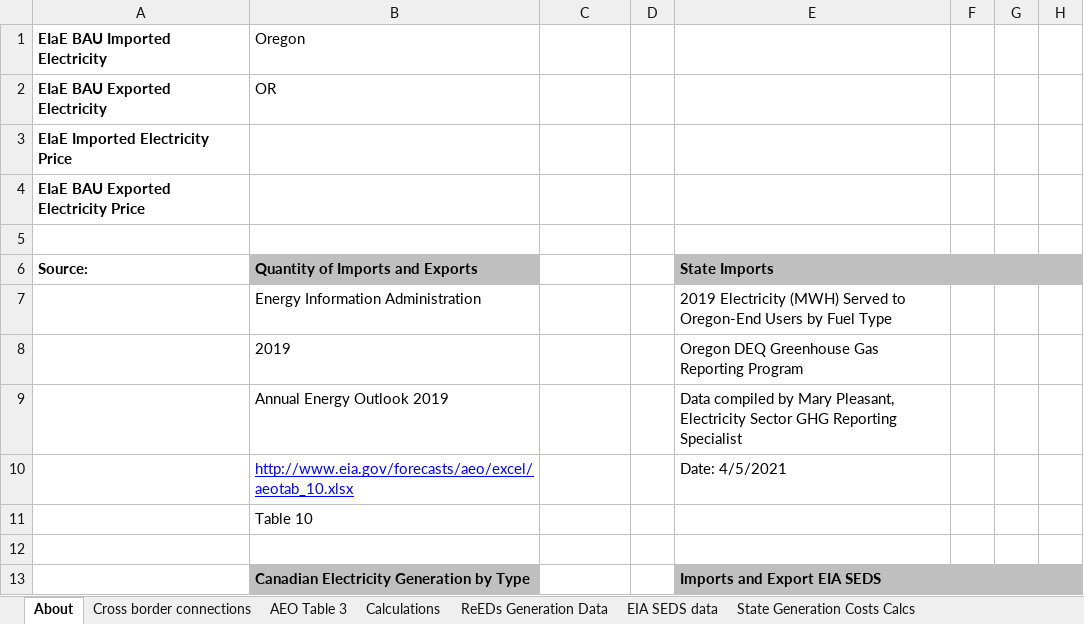
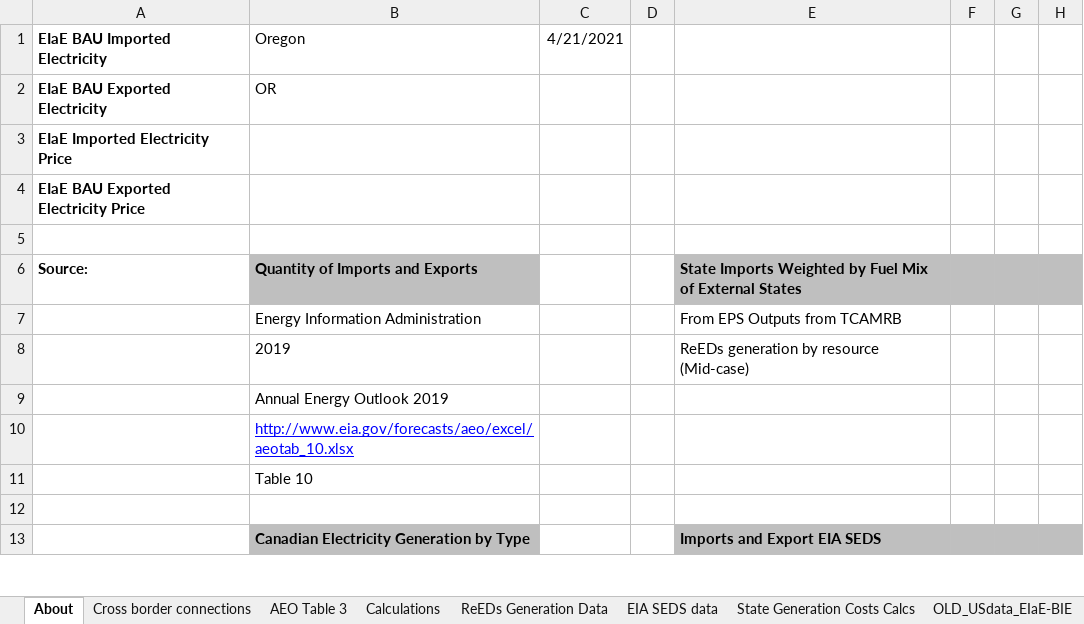
Before and after one commit to EnergyInnovation/eps-oregon, an Excel workbook: InputData/elec/EIaE/Elec Imports and Exports.xlsx, sheet About, drawn as a sheet; only a part is shown; values as stored, in another font and other column widths than the file's, no borders; the diff names each change by its address in the sheet, - before the commit and + after, or states it on an @@ line.

Commit message:
updated electricity imports/exports with Oregon specific data in elec/ElaE, costs are unchanged

```diff
--- a/InputData/elec/EIaE/Elec Imports and Exports.xlsx (sheet About)
+++ b/InputData/elec/EIaE/Elec Imports and Exports.xlsx (sheet About)
-C1: (empty)
+C1: 4/21/2021
-E6: State Imports
+E6: State Imports Weighted by Fuel Mix of External States
-E7: 2019 Electricity (MWH) Served to Oregon-End Users by Fuel Type
+E7: From EPS Outputs from TCAMRB
-E8: Oregon DEQ Greenhouse Gas Reporting Program
+E8: ReEDs generation by resource (Mid-case)
-E9: Data compiled by Mary Pleasant, Electricity Sector GHG Reporting Specialist
+E9: (empty)
-E10: Date: 4/5/2021
+E10: (empty)
```
Also changed, not shown: sheet OregonElectricity_ODOE, sheet OLD_USdata_EIaE-BIE, sheet EIaE-BIE, sheet EIaE-BEE, other sheet tabs, formulas that keep their value, 2 other files.
